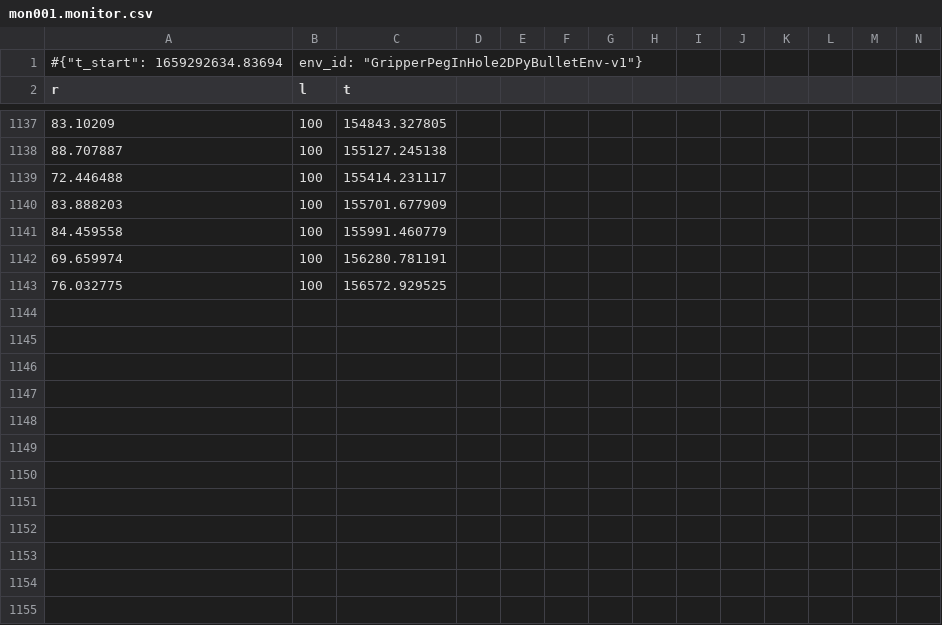
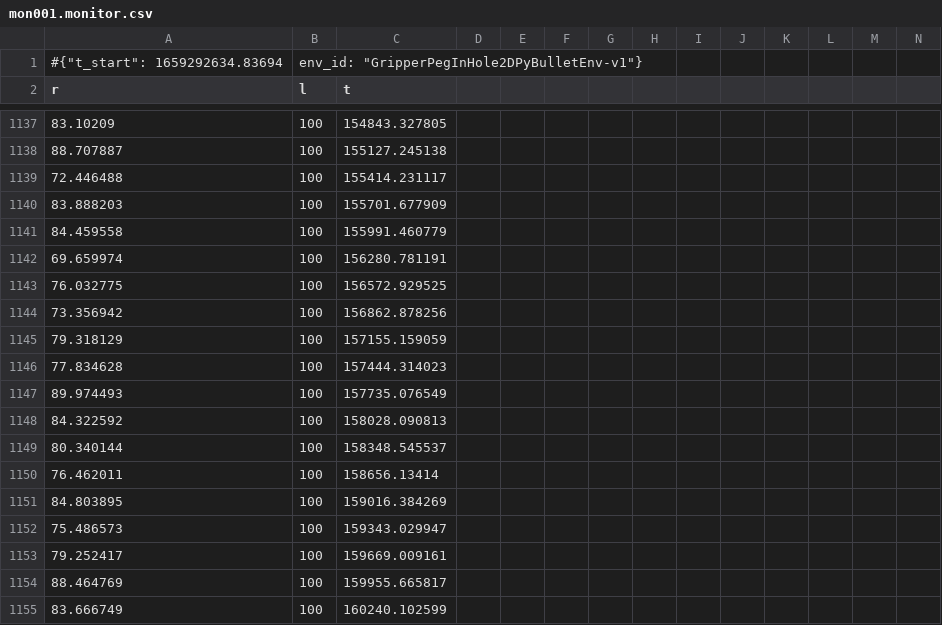
Before and after one commit to PARKBONG/imitation, a CSV file: src/imitation/quickstart/rl/monitor/mon001.monitor.csv, drawn as a sheet; only a part is shown, gaps mark what is left out; rows hold the shown columns only; the diff names each change by its address in the sheet, - before the commit and + after, or states it on an @@ line.

```diff
--- a/src/imitation/quickstart/rl/monitor/mon001.monitor.csv
+++ b/src/imitation/quickstart/rl/monitor/mon001.monitor.csv
+row 1144: 73.356942 | 100 | 156862.878256
+row 1145: 79.318129 | 100 | 157155.159059
+row 1146: 77.834628 | 100 | 157444.314023
+row 1147: 89.974493 | 100 | 157735.076549
+row 1148: 84.322592 | 100 | 158028.090813
+row 1149: 80.340144 | 100 | 158348.545537
+row 1150: 76.462011 | 100 | 158656.13414
+row 1151: 84.803895 | 100 | 159016.384269
+row 1152: 75.486573 | 100 | 159343.029947
+row 1153: 79.252417 | 100 | 159669.009161
+row 1154: 88.464769 | 100 | 159955.665817
+row 1155: 83.666749 | 100 | 160240.102599
```
Also changed, not shown: src/imitation/quickstart/rl/monitor/mon002.monitor.csv, src/imitation/quickstart/rl/monitor/mon004.monitor.csv, 11 other files.
